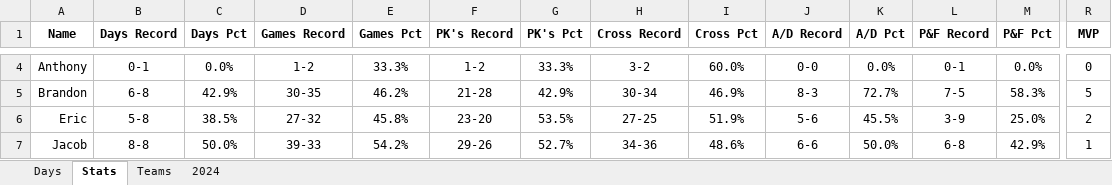
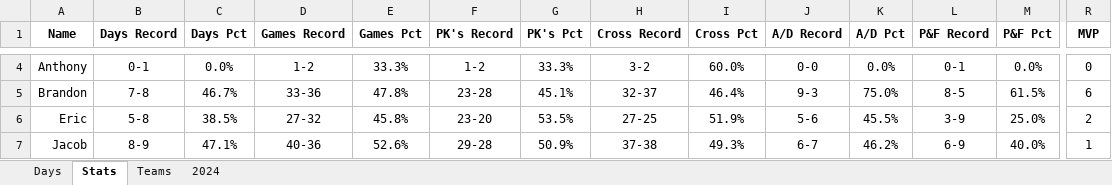
Before and after one commit to jmsellitti1/Field-Days, an Excel workbook: Field_Days.xlsx, sheet Stats, drawn as a sheet; only a part is shown, gaps mark what is left out; values as stored, in another font and other column widths than the file's, no borders; charts and pictures and conditional formats not drawn; the diff covers the shown part only; the diff names each change by its address in the sheet, - before the commit and + after, or states it on an @@ line.

```diff
--- a/Field_Days.xlsx (sheet Stats)
+++ b/Field_Days.xlsx (sheet Stats)
-B5 (Days Record): 6-8
+B5 (Days Record): 7-8
-C5 (Days Pct): 42.9%
+C5 (Days Pct): 46.7%
-D5 (Games Record): 30-35
+D5 (Games Record): 33-36
-E5 (Games Pct): 46.2%
+E5 (Games Pct): 47.8%
-F5 (PK's Record): 21-28
+F5 (PK's Record): 23-28
-G5 (PK's Pct): 42.9%
+G5 (PK's Pct): 45.1%
-H5 (Cross Record): 30-34
+H5 (Cross Record): 32-37
-I5 (Cross Pct): 46.9%
+I5 (Cross Pct): 46.4%
-J5 (A/D Record): 8-3
+J5 (A/D Record): 9-3
-K5 (A/D Pct): 72.7%
+K5 (A/D Pct): 75.0%
-L5 (P&F Record): 7-5
+L5 (P&F Record): 8-5
-M5 (P&F Pct): 58.3%
+M5 (P&F Pct): 61.5%
-R5 (MVP): 5
+R5 (MVP): 6
-B7 (Days Record): 8-8
+B7 (Days Record): 8-9
-C7 (Days Pct): 50.0%
+C7 (Days Pct): 47.1%
-D7 (Games Record): 39-33
+D7 (Games Record): 40-36
-E7 (Games Pct): 54.2%
+E7 (Games Pct): 52.6%
-F7 (PK's Record): 29-26
+F7 (PK's Record): 29-28
-G7 (PK's Pct): 52.7%
+G7 (PK's Pct): 50.9%
-H7 (Cross Record): 34-36
+H7 (Cross Record): 37-38
-I7 (Cross Pct): 48.6%
+I7 (Cross Pct): 49.3%
-J7 (A/D Record): 6-6
+J7 (A/D Record): 6-7
-K7 (A/D Pct): 50.0%
+K7 (A/D Pct): 46.2%
-L7 (P&F Record): 6-8
+L7 (P&F Record): 6-9
-M7 (P&F Pct): 42.9%
+M7 (P&F Pct): 40.0%
```
Also changed, not shown: 71 edited cells elsewhere in this sheet, sheet Teams, sheet Days, sheet 2024, charts or pictures.
